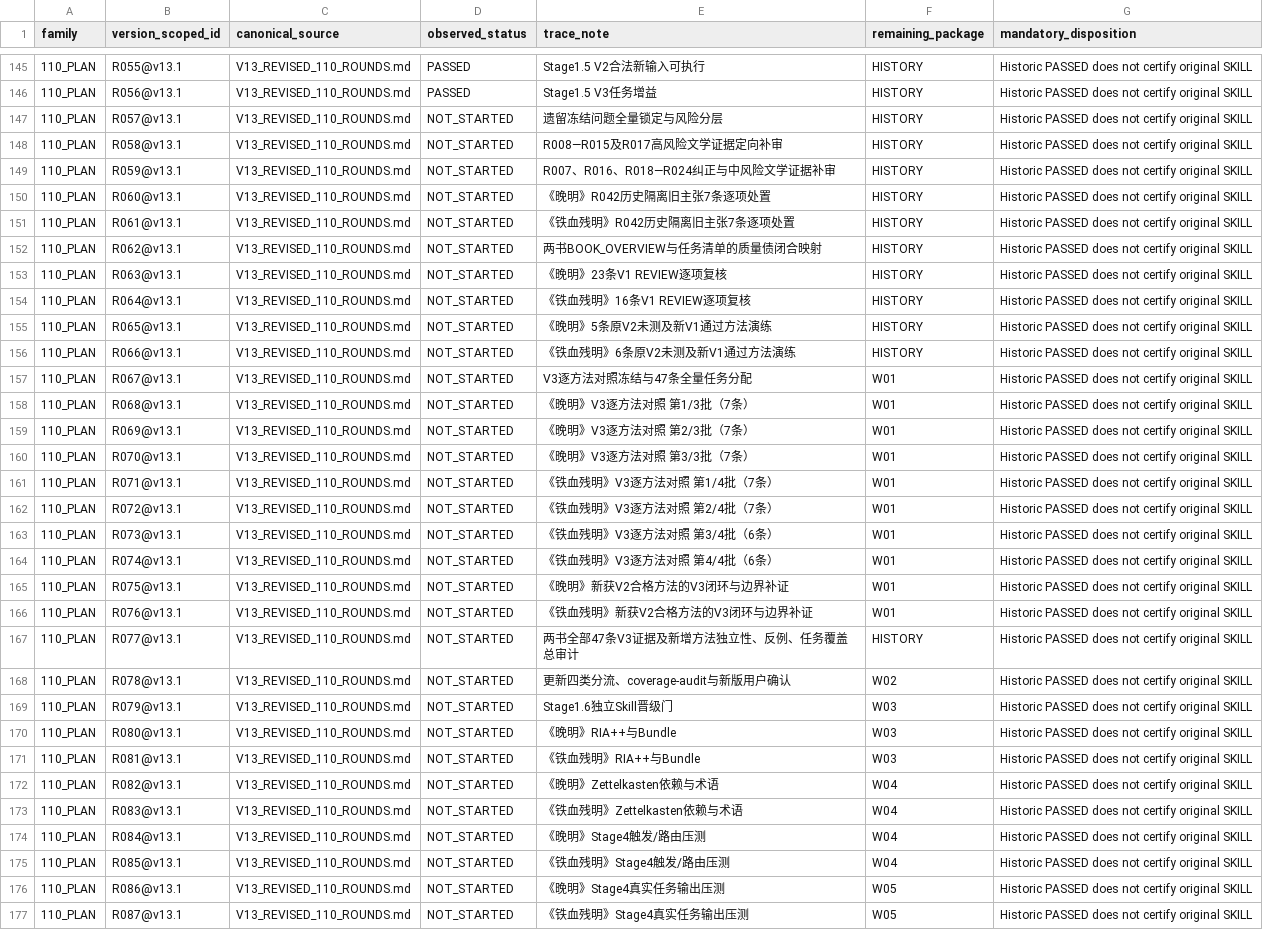
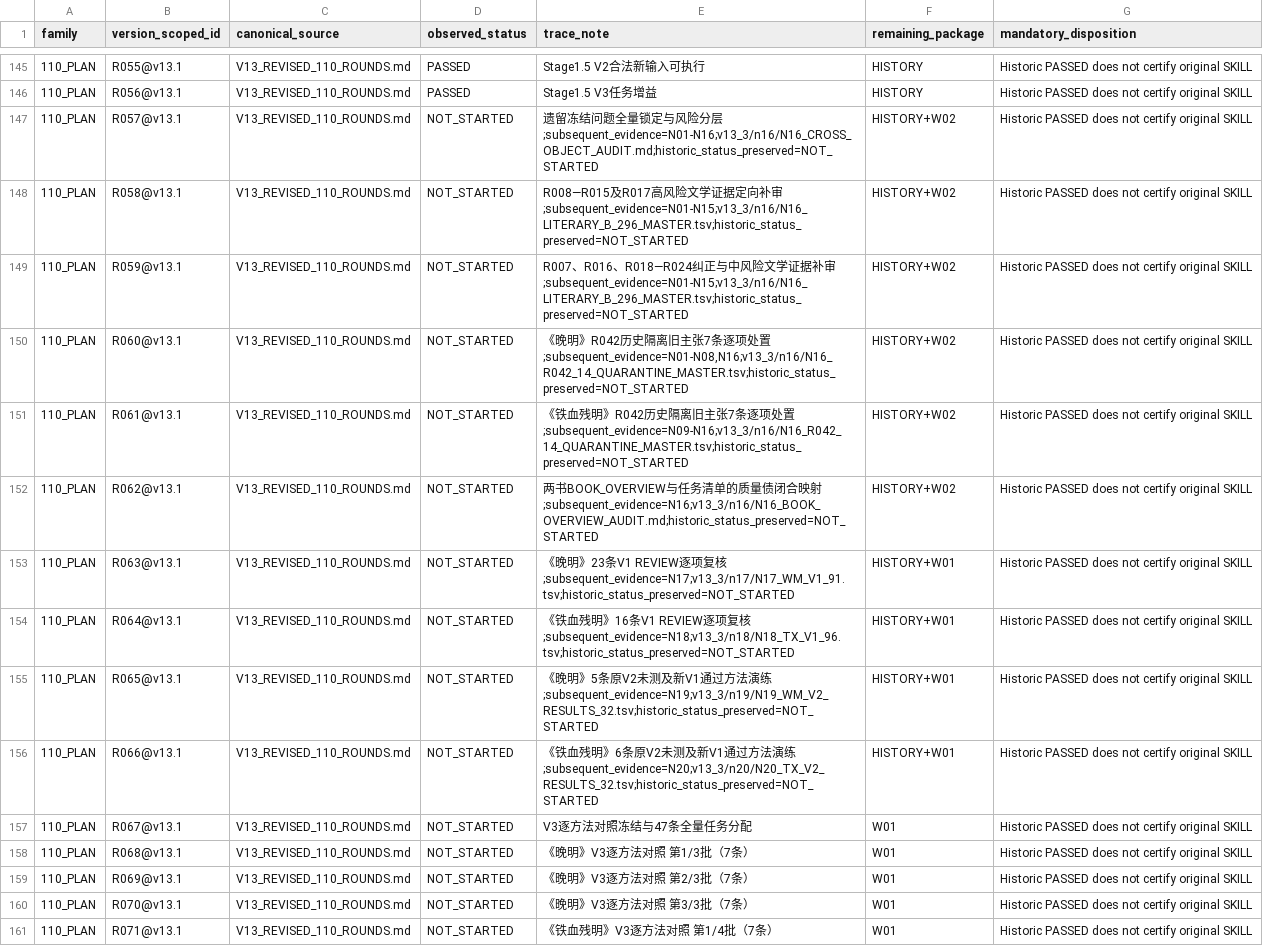
Before and after one commit to xiaolongnv6866-gif/V13, a TSV file: V13_GLOBAL_TRACEABILITY_1058.tsv, drawn as a sheet; only a part is shown, gaps mark what is left out; the shorter side is filled out with more unchanged rows.

Commit message:
chore(governance): trace historically pending R057-R066 to successor evidence and W duties

```diff
--- a/V13_GLOBAL_TRACEABILITY_1058.tsv
+++ b/V13_GLOBAL_TRACEABILITY_1058.tsv
@@ -146,12 +146,12 @@ family	version_scoped_id	canonical_source	observed_status	trace_note	remaining_p
 110_PLAN	R056@v13.1	V13_REVISED_110_ROUNDS.md	PASSED	Stage1.5 V3任务增益	HISTORY	Historic PASSED does not certify original SKILL
-110_PLAN	R057@v13.1	V13_REVISED_110_ROUNDS.md	NOT_STARTED	遗留冻结问题全量锁定与风险分层	HISTORY	Historic PASSED does not certify original SKILL
-110_PLAN	R058@v13.1	V13_REVISED_110_ROUNDS.md	NOT_STARTED	R008—R015及R017高风险文学证据定向补审	HISTORY	Historic PASSED does not certify original SKILL
-110_PLAN	R059@v13.1	V13_REVISED_110_ROUNDS.md	NOT_STARTED	R007、R016、R018—R024纠正与中风险文学证据补审	HISTORY	Historic PASSED does not certify original SKILL
-110_PLAN	R060@v13.1	V13_REVISED_110_ROUNDS.md	NOT_STARTED	《晚明》R042历史隔离旧主张7条逐项处置	HISTORY	Historic PASSED does not certify original SKILL
-110_PLAN	R061@v13.1	V13_REVISED_110_ROUNDS.md	NOT_STARTED	《铁血残明》R042历史隔离旧主张7条逐项处置	HISTORY	Historic PASSED does not certify original SKILL
-110_PLAN	R062@v13.1	V13_REVISED_110_ROUNDS.md	NOT_STARTED	两书BOOK_OVERVIEW与任务清单的质量债闭合映射	HISTORY	Historic PASSED does not certify original SKILL
-110_PLAN	R063@v13.1	V13_REVISED_110_ROUNDS.md	NOT_STARTED	《晚明》23条V1 REVIEW逐项复核	HISTORY	Historic PASSED does not certify original SKILL
-110_PLAN	R064@v13.1	V13_REVISED_110_ROUNDS.md	NOT_STARTED	《铁血残明》16条V1 REVIEW逐项复核	HISTORY	Historic PASSED does not certify original SKILL
-110_PLAN	R065@v13.1	V13_REVISED_110_ROUNDS.md	NOT_STARTED	《晚明》5条原V2未测及新V1通过方法演练	HISTORY	Historic PASSED does not certify original SKILL
-110_PLAN	R066@v13.1	V13_REVISED_110_ROUNDS.md	NOT_STARTED	《铁血残明》6条原V2未测及新V1通过方法演练	HISTORY	Historic PASSED does not certify original SKILL
+110_PLAN	R057@v13.1	V13_REVISED_110_ROUNDS.md	NOT_STARTED	遗留冻结问题全量锁定与风险分层;subsequent_evidence=N01-N16;v13_3/n16/N16_CROSS_OBJECT_AUDIT.md;historic_status_preserved=NOT_STARTED	HISTORY+W02	Historic PASSED does not certify original SKILL
+110_PLAN	R058@v13.1	V13_REVISED_110_ROUNDS.md	NOT_STARTED	R008—R015及R017高风险文学证据定向补审;subsequent_evidence=N01-N15;v13_3/n16/N16_LITERARY_B_296_MASTER.tsv;historic_status_preserved=NOT_STARTED	HISTORY+W02	Historic PASSED does not certify original SKILL
+110_PLAN	R059@v13.1	V13_REVISED_110_ROUNDS.md	NOT_STARTED	R007、R016、R018—R024纠正与中风险文学证据补审;subsequent_evidence=N01-N15;v13_3/n16/N16_LITERARY_B_296_MASTER.tsv;historic_status_preserved=NOT_STARTED	HISTORY+W02	Historic PASSED does not certify original SKILL
+110_PLAN	R060@v13.1	V13_REVISED_110_ROUNDS.md	NOT_STARTED	《晚明》R042历史隔离旧主张7条逐项处置;subsequent_evidence=N01-N08,N16;v13_3/n16/N16_R042_14_QUARANTINE_MASTER.tsv;historic_status_preserved=NOT_STARTED	HISTORY+W02	Historic PASSED does not certify original SKILL
+110_PLAN	R061@v13.1	V13_REVISED_110_ROUNDS.md	NOT_STARTED	《铁血残明》R042历史隔离旧主张7条逐项处置;subsequent_evidence=N09-N16;v13_3/n16/N16_R042_14_QUARANTINE_MASTER.tsv;historic_status_preserved=NOT_STARTED	HISTORY+W02	Historic PASSED does not certify original SKILL
+110_PLAN	R062@v13.1	V13_REVISED_110_ROUNDS.md	NOT_STARTED	两书BOOK_OVERVIEW与任务清单的质量债闭合映射;subsequent_evidence=N16;v13_3/n16/N16_BOOK_OVERVIEW_AUDIT.md;historic_status_preserved=NOT_STARTED	HISTORY+W02	Historic PASSED does not certify original SKILL
+110_PLAN	R063@v13.1	V13_REVISED_110_ROUNDS.md	NOT_STARTED	《晚明》23条V1 REVIEW逐项复核;subsequent_evidence=N17;v13_3/n17/N17_WM_V1_91.tsv;historic_status_preserved=NOT_STARTED	HISTORY+W01	Historic PASSED does not certify original SKILL
+110_PLAN	R064@v13.1	V13_REVISED_110_ROUNDS.md	NOT_STARTED	《铁血残明》16条V1 REVIEW逐项复核;subsequent_evidence=N18;v13_3/n18/N18_TX_V1_96.tsv;historic_status_preserved=NOT_STARTED	HISTORY+W01	Historic PASSED does not certify original SKILL
+110_PLAN	R065@v13.1	V13_REVISED_110_ROUNDS.md	NOT_STARTED	《晚明》5条原V2未测及新V1通过方法演练;subsequent_evidence=N19;v13_3/n19/N19_WM_V2_RESULTS_32.tsv;historic_status_preserved=NOT_STARTED	HISTORY+W01	Historic PASSED does not certify original SKILL
+110_PLAN	R066@v13.1	V13_REVISED_110_ROUNDS.md	NOT_STARTED	《铁血残明》6条原V2未测及新V1通过方法演练;subsequent_evidence=N20;v13_3/n20/N20_TX_V2_RESULTS_32.tsv;historic_status_preserved=NOT_STARTED	HISTORY+W01	Historic PASSED does not certify original SKILL
 110_PLAN	R067@v13.1	V13_REVISED_110_ROUNDS.md	NOT_STARTED	V3逐方法对照冻结与47条全量任务分配	W01	Historic PASSED does not certify original SKILL
```
